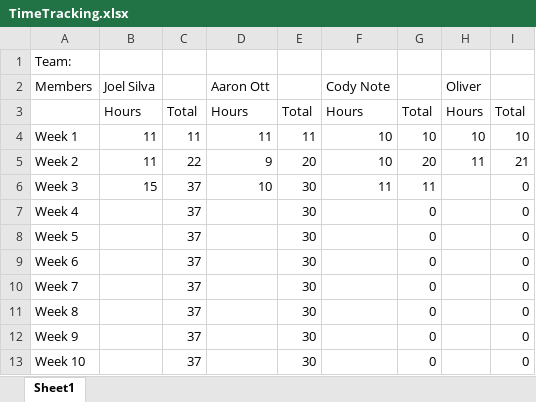
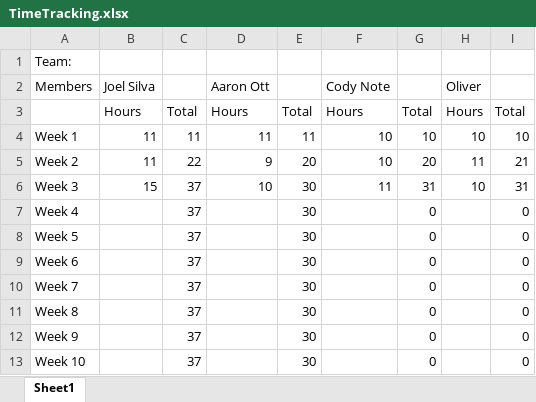
Before and after one commit to TeamCapstone/MillerConstruction-, an Excel workbook: TimeTracking.xlsx, sheet Sheet1, drawn as a sheet; values as stored, in another font and other column widths than the file's, no borders; the diff names each change by its address in the sheet, - before the commit and + after, or states it on an @@ line.

Commit message:
commit

```diff
--- a/TimeTracking.xlsx (sheet Sheet1)
+++ b/TimeTracking.xlsx (sheet Sheet1)
-G6: 11
+G6: 31
-H6: (empty)
+H6: 10
-I6: 0
+I6: 31
```
